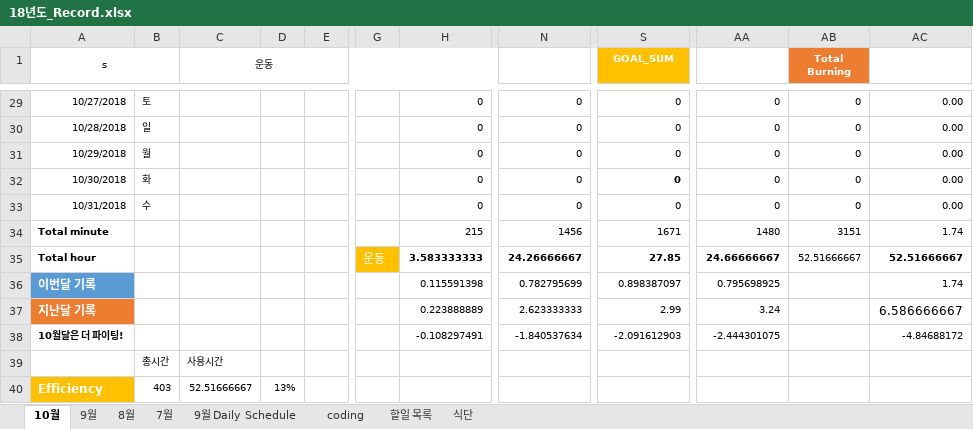
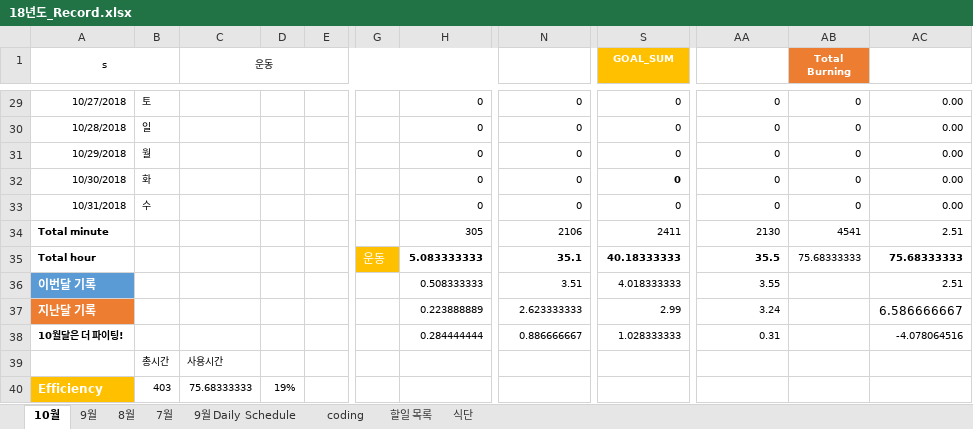
Before and after one commit to Taeu/taeu.github.io, an Excel workbook: record/18년도_Record.xlsx, sheet 10월, drawn as a sheet; only a part is shown, gaps mark what is left out; values as stored, in another font and other column widths than the file's, no borders; the diff covers the shown part only; the diff names each change by its address in the sheet, - before the commit and + after, or states it on an @@ line.

```diff
--- a/record/18년도_Record.xlsx (sheet 10월)
+++ b/record/18년도_Record.xlsx (sheet 10월)
-H34: 215
+H34: 305
-N34: 1456
+N34: 2106
-S34 (GOAL_SUM): 1671
+S34 (GOAL_SUM): 2411
-AA34: 1480
+AA34: 2130
-AB34 (Total Burning): 3151
+AB34 (Total Burning): 4541
-AC34: 1.74
+AC34: 2.51
-H35: 3.583333333
+H35: 5.083333333
-N35: 24.26666667
+N35: 35.1
-S35 (GOAL_SUM): 27.85
+S35 (GOAL_SUM): 40.18333333
-AA35: 24.66666667
+AA35: 35.5
-AB35 (Total Burning): 52.51666667
+AB35 (Total Burning): 75.68333333
-AC35: 52.51666667
+AC35: 75.68333333
-H36: 0.115591398
+H36: 0.508333333
-N36: 0.782795699
+N36: 3.51
-S36 (GOAL_SUM): 0.898387097
+S36 (GOAL_SUM): 4.018333333
-AA36: 0.795698925
+AA36: 3.55
-AC36: 1.74
+AC36: 2.51
-H38: -0.108297491
+H38: 0.284444444
-N38: -1.840537634
+N38: 0.886666667
-S38 (GOAL_SUM): -2.091612903
+S38 (GOAL_SUM): 1.028333333
-AA38: -2.444301075
+AA38: 0.31
-AC38: -4.84688172
+AC38: -4.078064516
-C40 (운동): 52.51666667
+C40 (운동): 75.68333333
-D40: 13%
+D40: 19%
```
Also changed, not shown: 30 edited cells and cell formats elsewhere in this sheet, formulas that keep their value.
